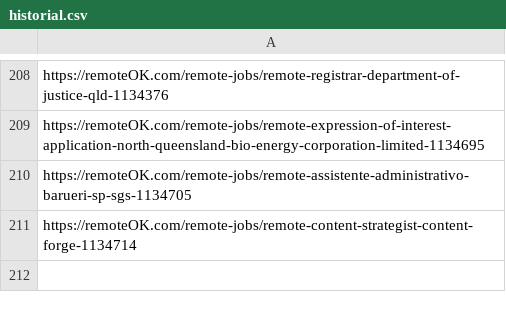
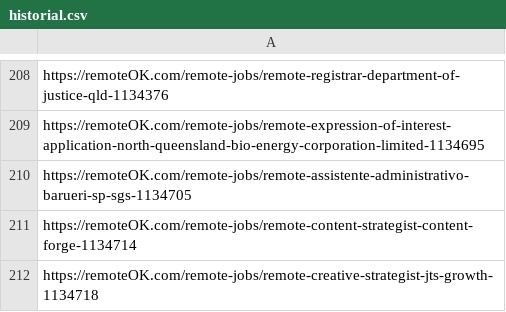
Before and after one commit to victormendoza2/SIG_CONVOCATORIAS, a CSV file: historial.csv, drawn as a sheet; only a part is shown, gaps mark what is left out; the diff names each change by its address in the sheet, - before the commit and + after, or states it on an @@ line.

```diff
--- a/historial.csv
+++ b/historial.csv
+row 212: https://remoteOK.com/remote-jobs/remote-creative-strategist-jts-growth-1134718
```
Also changed, not shown: 1 other file.
